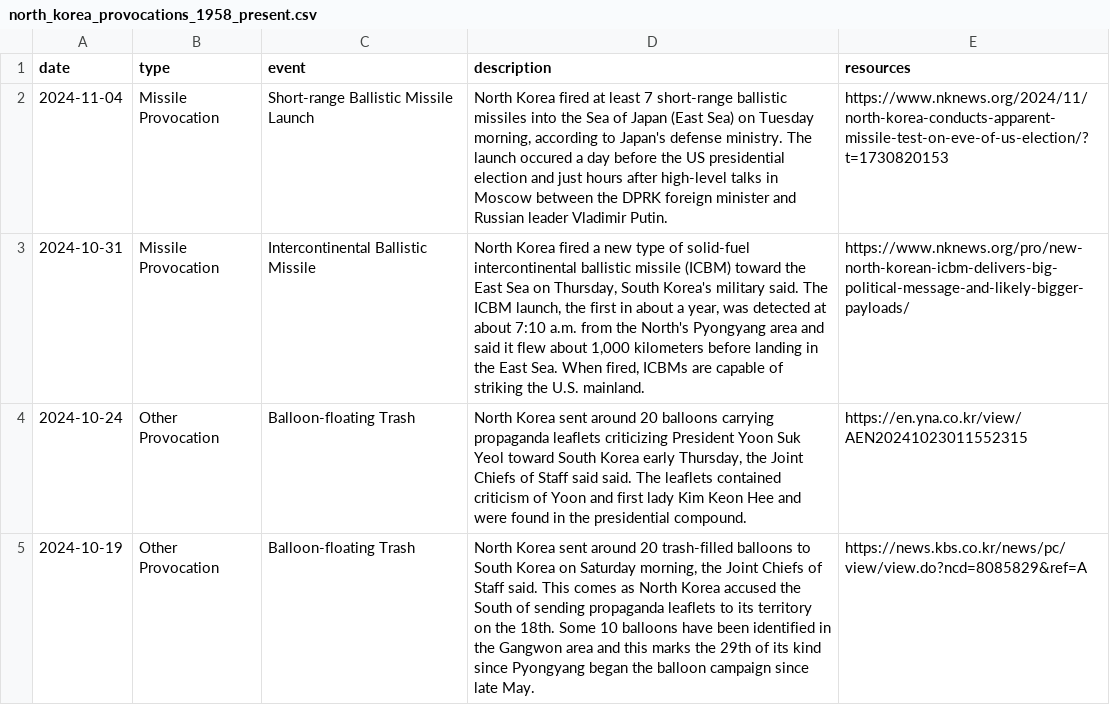
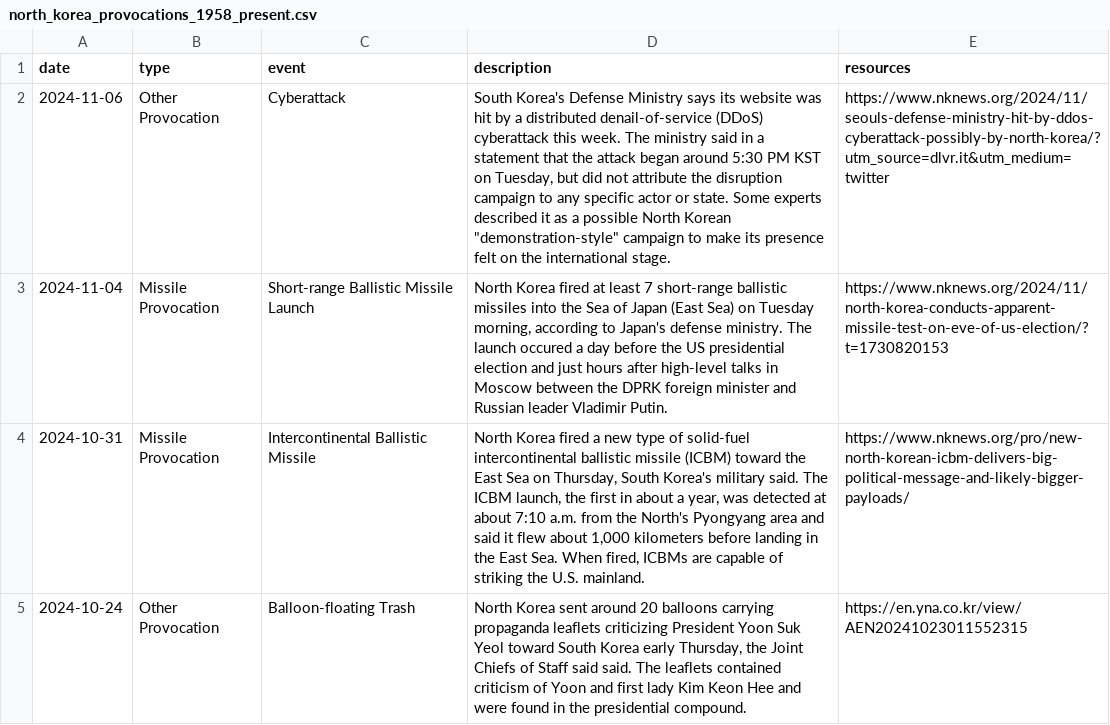
Before and after one commit to stiles/north-korea-provocations, a CSV file: data/raw/north_korea_provocations_1958_present.csv, drawn as a sheet; only a part is shown; the shorter side is filled out with more unchanged rows; the diff names each change by its address in the sheet, - before the commit and + after, or states it on an @@ line.

```diff
--- a/data/raw/north_korea_provocations_1958_present.csv
+++ b/data/raw/north_korea_provocations_1958_present.csv
+row 2: 2024-11-06 | Other Provocation | Cyberattack | South Korea's Defense Ministry says its website was hit by a distributed denail-of-service (DDoS) cyberattack this week. The ministry said in a statement that the attack began around 5:30 PM KST on Tuesday, but did not attribute the disruption campaign to any specific actor or state. Some experts described it as a possible North Korean "demonstration-style" campaign to make its presence felt on the international stage. | https://www.nknews.org/2024/11/seouls-defense-ministry-hit-by-ddos-cyberattack-possibly-by-north-korea/?utm_source=dlvr.it&utm_medium=twitter
```
Also changed, not shown: data/processed/north_korea_provocations_1958_present.csv, 2 other files.
